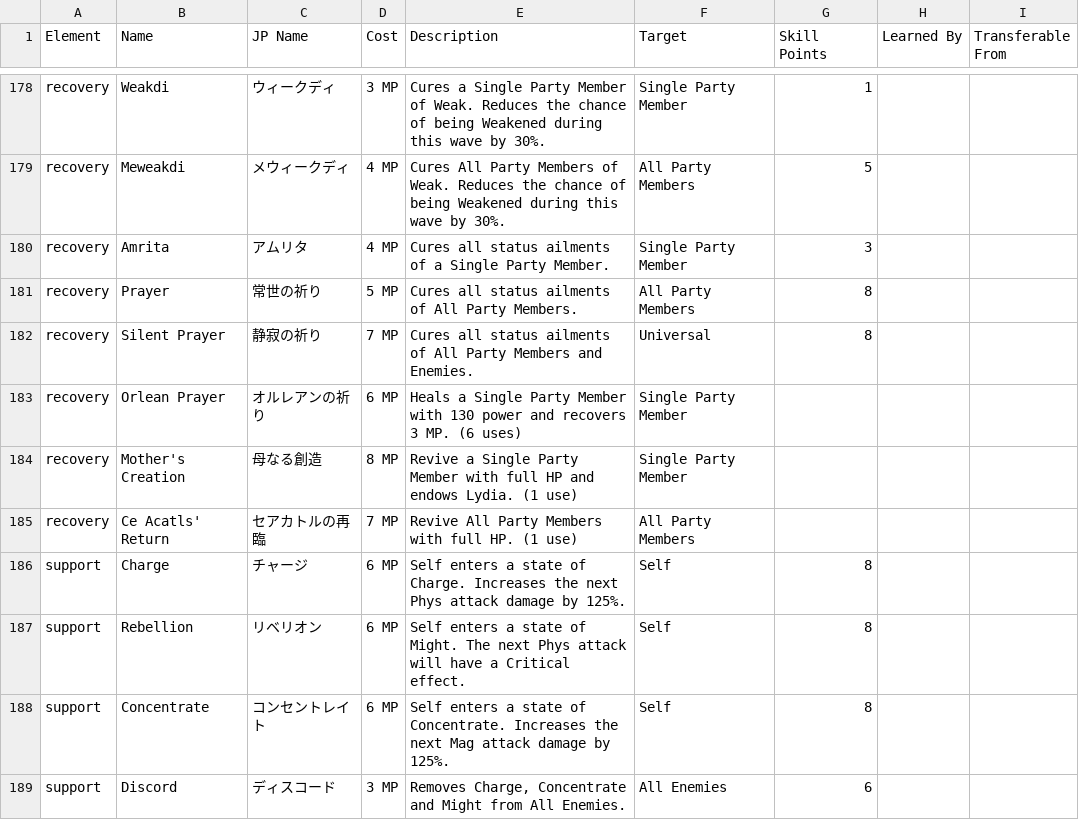
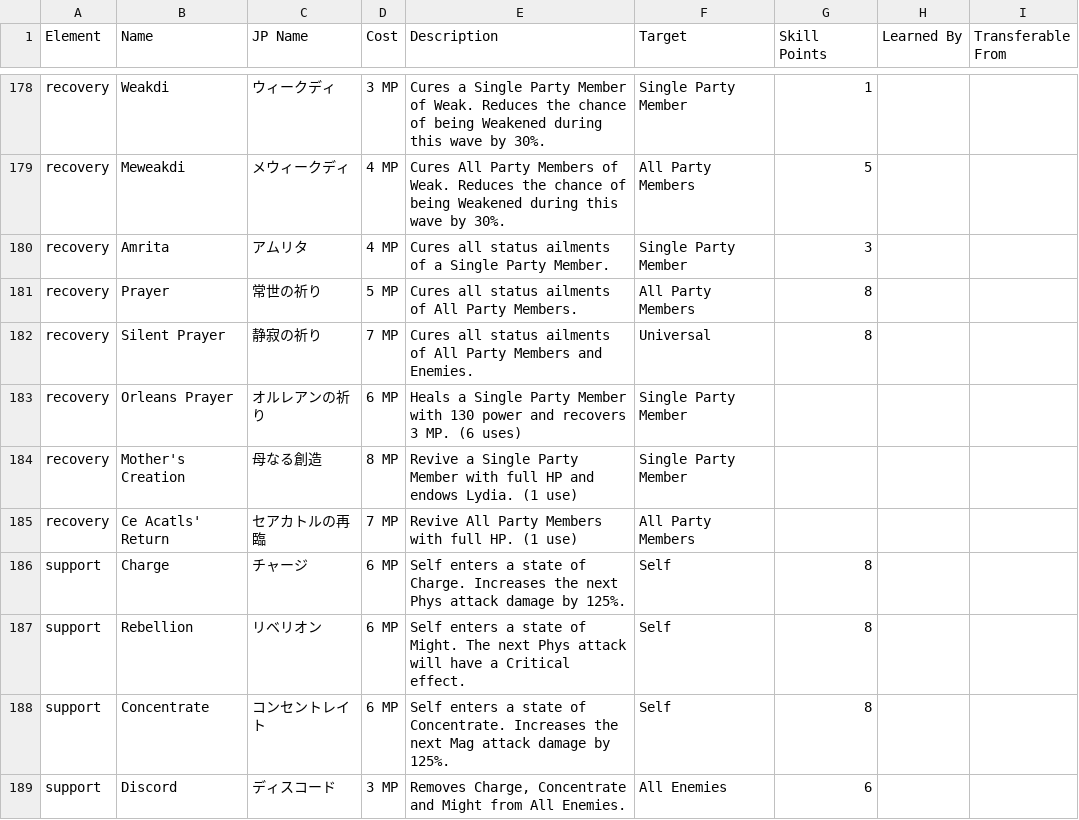
Before and after one commit to b0lt/dx2plan, a CSV file: src/main/resources/skills.csv, drawn as a sheet; only a part is shown, gaps mark what is left out.

```diff
--- a/src/main/resources/skills.csv
+++ b/src/main/resources/skills.csv
@@ -951,3 +951,3 @@ recovery,Prayer,常世の祈り,5 MP,Cures all status ailments of All Party Memb
 recovery,Silent Prayer,静寂の祈り,7 MP,Cures all status ailments of All Party Members and Enemies.,Universal,8,,
-recovery,Orlean Prayer,オルレアンの祈り,6 MP,Heals a Single Party Member with 130 power and recovers 3 MP. (6 uses),Single Party Member,,,
+recovery,Orleans Prayer,オルレアンの祈り,6 MP,Heals a Single Party Member with 130 power and recovers 3 MP. (6 uses),Single Party Member,,,
 recovery,Mother's Creation,母なる創造,8 MP,Revive a Single Party Member with full HP and endows Lydia. (1 use),Single Party Member,,,
```
Also changed, not shown: src/main/resources/demons.csv.
